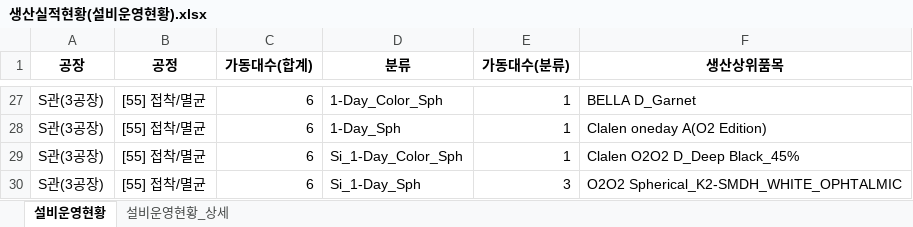
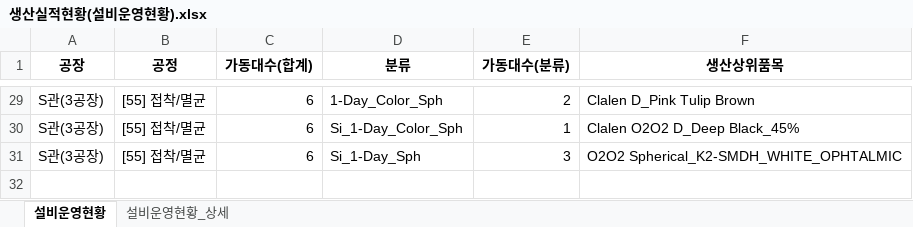
Before and after one commit to lcmin16-prog/Production_Dashboard, an Excel workbook: 생산실적현황(설비운영현황).xlsx, sheet 설비운영현황, drawn as a sheet; only a part is shown, gaps mark what is left out; values as stored, in another font and other column widths than the file's, no borders; removed rows and columns are numbered as before the commit, all else as after; the diff covers the shown part only; the diff names each change by its address in the sheet, - before the commit and + after, or states it on an @@ line.

```diff
--- a/생산실적현황(설비운영현황).xlsx (sheet 설비운영현황)
+++ b/생산실적현황(설비운영현황).xlsx (sheet 설비운영현황)
-E29 (가동대수(분류)): 1
+E29 (가동대수(분류)): 2
-F29 (생산상위품목): BELLA D_Garnet
+F29 (생산상위품목): Clalen D_Pink Tulip Brown
-row 28: S관(3공장) | [55] 접착/멸균 | 6 | 1-Day_Sph | 1 | Clalen oneday A(O2 Edition)
```
Also changed, not shown: 3 added rows, 1 removed row and 31 edited cells elsewhere in this sheet, sheet 설비운영현황_상세, 3 other files.
